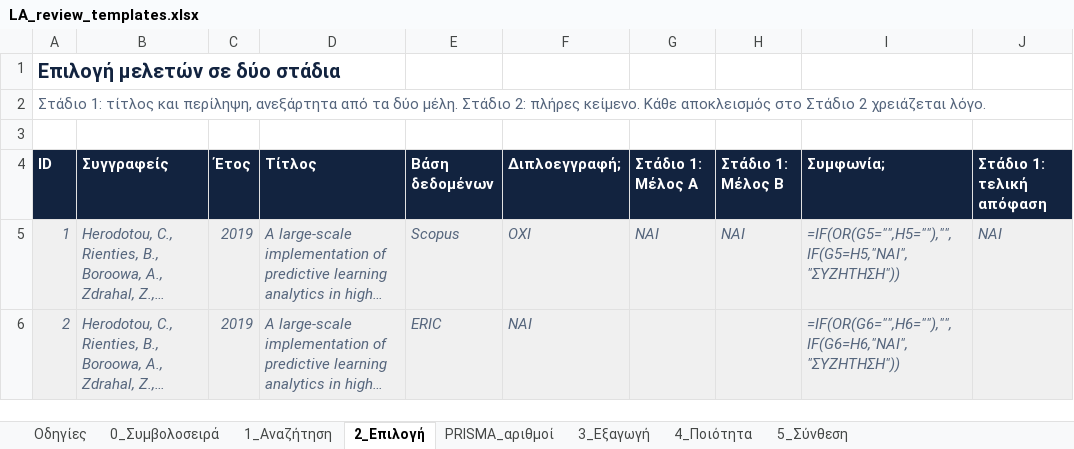
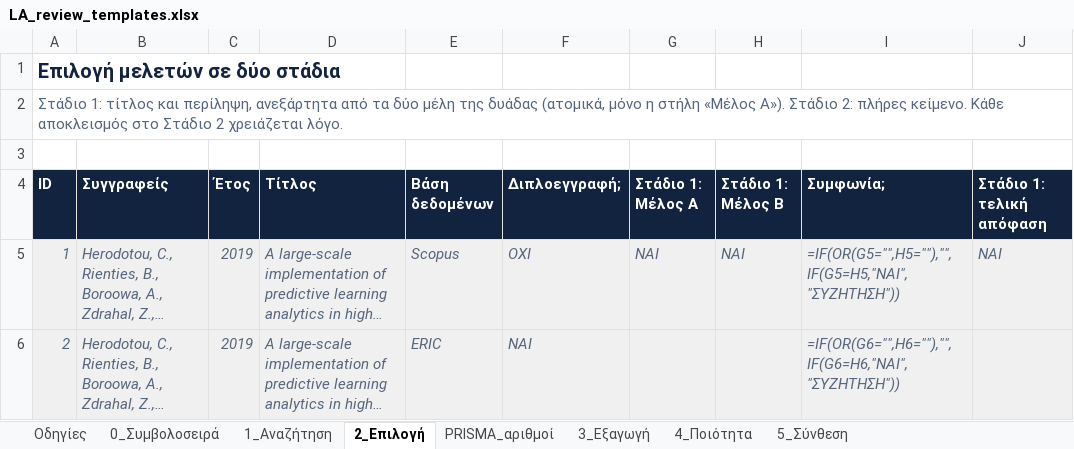
Before and after one commit to feedmeout/Databases_Learning_Analytics_Course, an Excel workbook: 2. Database Systems & Learning Analytics (2026)/Assignment/Review_Log_Template/LA_review_templates.xlsx, sheet 2_Επιλογή, drawn as a sheet; only a part is shown; long unchanged cells end in …; values as stored, in another font and other column widths than the file's, no borders; formulas without a stored value are shown as written; the diff names each change by its address in the sheet, - before the commit and + after, or states it on an @@ line.

```diff
--- a/2. Database Systems & Learning Analytics (2026)/Assignment/Review_Log_Template/LA_review_templates.xlsx (sheet 2_Επιλογή)
+++ b/2. Database Systems & Learning Analytics (2026)/Assignment/Review_Log_Template/LA_review_templates.xlsx (sheet 2_Επιλογή)
-A2 (ID): …τα δύο μέλη. Στάδιο 2:…
+A2 (ID): …τα δύο μέλη της δυάδας (ατομικά, μόνο η στήλη «Μέλος Α»). Στάδιο 2:…
```
Also changed, not shown: sheet Οδηγίες, sheet 5_Σύνθεση, sheet 0_Συμβολοσειρά, 32 other files.
